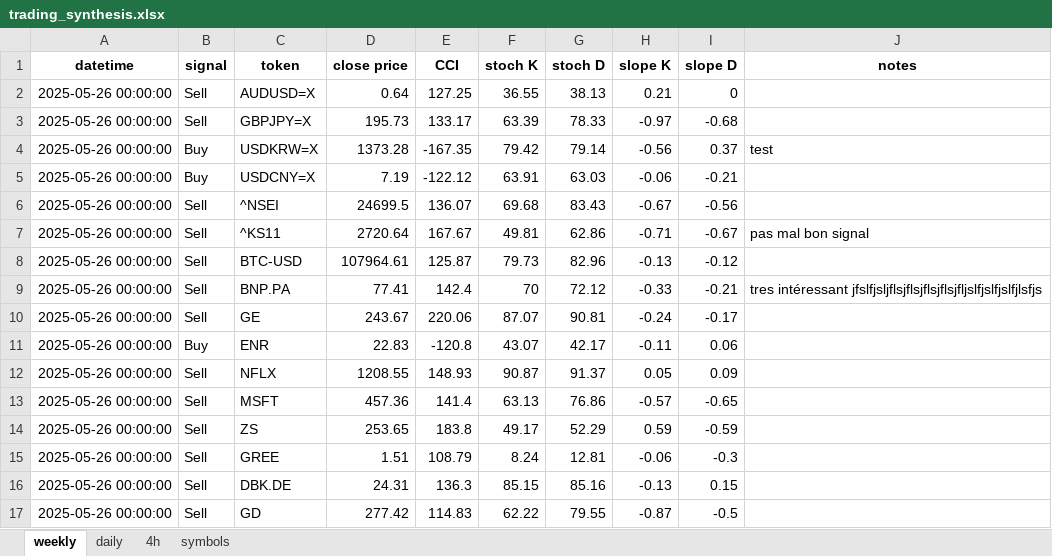
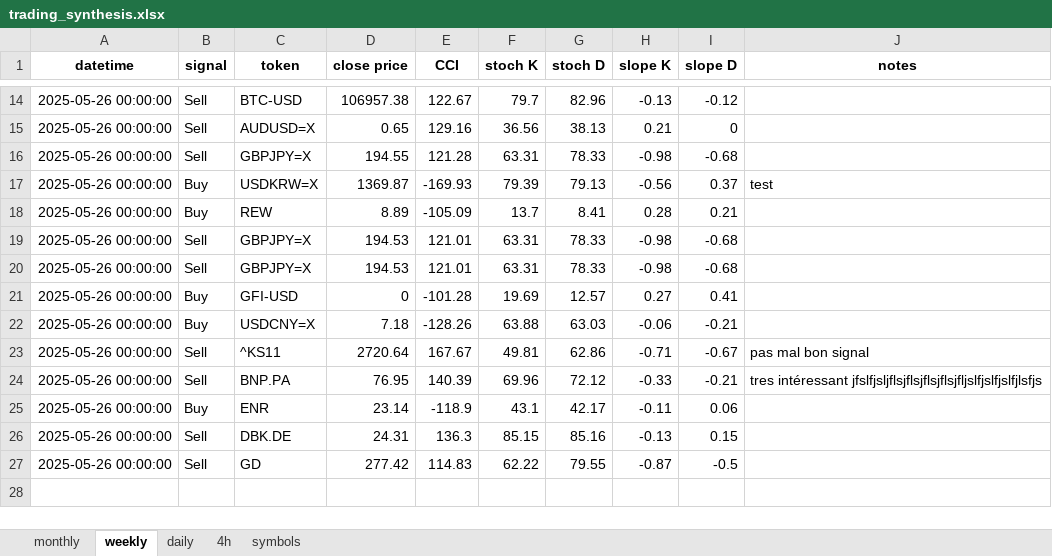
Before and after one commit to tomfahndrich/Roger_trading_syst, an Excel workbook: trading_synthesis.xlsx, sheet weekly, drawn as a sheet; only a part is shown, gaps mark what is left out; values as stored, in another font and other column widths than the file's, no borders; removed rows and columns are numbered as before the commit, all else as after; the diff covers the shown part only; the diff names each change by its address in the sheet, - before the commit and + after, or states it on an @@ line.

Commit message:
add the monthly indicator and semi-cleaned symbol list

```diff
--- a/trading_synthesis.xlsx (sheet weekly)
+++ b/trading_synthesis.xlsx (sheet weekly)
+sheet tab: monthly
+row 14: 2025-05-26 00:00:00 | Sell | BTC-USD | 106957.38 | 122.67 | 79.7 | 82.96 | -0.13 | -0.12
-D15 (close price): 0.64
+D15 (close price): 0.65
-E15 (CCI): 127.25
+E15 (CCI): 129.16
-F15 (stoch K): 36.55
+F15 (stoch K): 36.56
-D16 (close price): 195.73
+D16 (close price): 194.55
-E16 (CCI): 133.17
+E16 (CCI): 121.28
-F16 (stoch K): 63.39
+F16 (stoch K): 63.31
-H16 (slope K): -0.97
+H16 (slope K): -0.98
-D17 (close price): 1373.28
+D17 (close price): 1369.87
-E17 (CCI): -167.35
+E17 (CCI): -169.93
-F17 (stoch K): 79.42
+F17 (stoch K): 79.39
-G17 (stoch D): 79.14
+G17 (stoch D): 79.13
+row 18: 2025-05-26 00:00:00 | Buy | REW | 8.89 | -105.09 | 13.7 | 8.41 | 0.28 | 0.21
+row 19: 2025-05-26 00:00:00 | Sell | GBPJPY=X | 194.53 | 121.01 | 63.31 | 78.33 | -0.98 | -0.68
+row 20: 2025-05-26 00:00:00 | Sell | GBPJPY=X | 194.53 | 121.01 | 63.31 | 78.33 | -0.98 | -0.68
+row 21: 2025-05-26 00:00:00 | Buy | GFI-USD | 0 | -101.28 | 19.69 | 12.57 | 0.27 | 0.41
-D22 (close price): 7.19
+D22 (close price): 7.18
-E22 (CCI): -122.12
+E22 (CCI): -128.26
-F22 (stoch K): 63.91
+F22 (stoch K): 63.88
-row 6: 2025-05-26 00:00:00 | Sell | ^NSEI | 24699.5 | 136.07 | 69.68 | 83.43 | -0.67 | -0.56
-row 8: 2025-05-26 00:00:00 | Sell | BTC-USD | 107964.61 | 125.87 | 79.73 | 82.96 | -0.13 | -0.12
-D24 (close price): 77.41
+D24 (close price): 76.95
-E24 (CCI): 142.4
+E24 (CCI): 140.39
-F24 (stoch K): 70
+F24 (stoch K): 69.96
-row 10: 2025-05-26 00:00:00 | Sell | GE | 243.67 | 220.06 | 87.07 | 90.81 | -0.24 | -0.17
-D25 (close price): 22.83
+D25 (close price): 23.14
-E25 (CCI): -120.8
+E25 (CCI): -118.9
-F25 (stoch K): 43.07
+F25 (stoch K): 43.1
-row 12: 2025-05-26 00:00:00 | Sell | NFLX | 1208.55 | 148.93 | 90.87 | 91.37 | 0.05 | 0.09
-row 13: 2025-05-26 00:00:00 | Sell | MSFT | 457.36 | 141.4 | 63.13 | 76.86 | -0.57 | -0.65
-row 14: 2025-05-26 00:00:00 | Sell | ZS | 253.65 | 183.8 | 49.17 | 52.29 | 0.59 | -0.59
-row 15: 2025-05-26 00:00:00 | Sell | GREE | 1.51 | 108.79 | 8.24 | 12.81 | -0.06 | -0.3
```
Also changed, not shown: 12 added rows elsewhere in this sheet, sheet 4h, sheet symbols, sheet daily, 2 other files.
